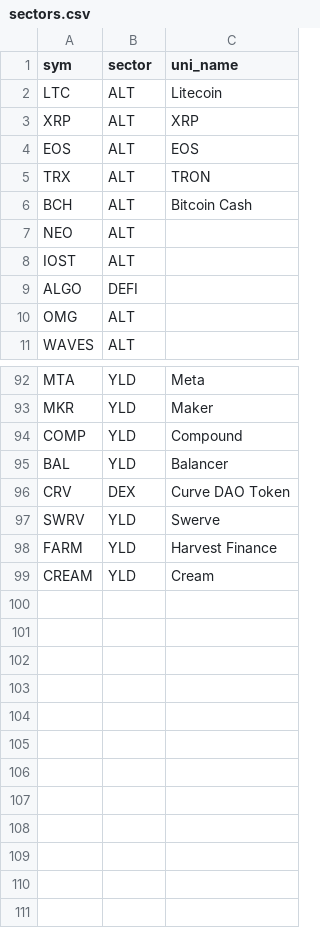
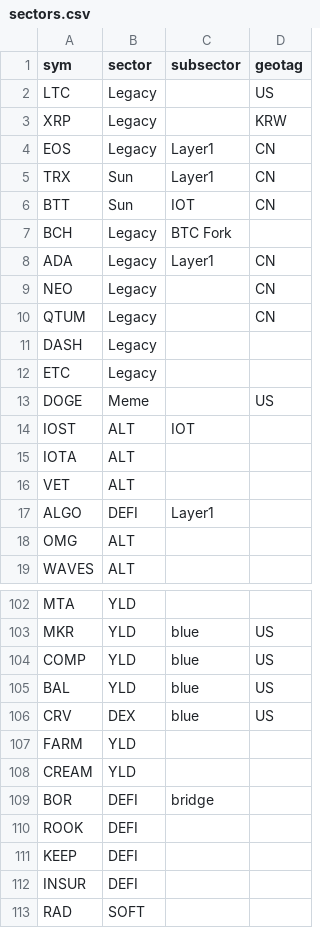
Before and after one commit to jjshih/sk101, a CSV file: sectors.csv, drawn as a sheet; only a part is shown, gaps mark what is left out; removed rows and columns are numbered as before the commit, all else as after; the diff covers the shown part only; the diff names each change by its address in the sheet, - before the commit and + after, or states it on an @@ line.

Commit message:
Add files via upload

```diff
--- a/sectors.csv
+++ b/sectors.csv
-column C (uni_name), rows 2-6: Litecoin | XRP | EOS | TRON | Bitcoin Cash; rows 92-96: Meta | Maker | Compound | Balancer | Curve DAO Token; rows 98-99: Harvest Finance | Cream
+column C (subsector), rows 4-5: Layer1 | Layer1; row 7: BTC Fork; row 14: IOT; row 17: Layer1; rows 103-106: all blue
+column D (geotag), rows 2-5: US | KRW | CN | CN; row 9: CN; rows 103-106: all US
-B2:B4 (sector): ALT
+B2:B4 (sector): Legacy
-B5 (sector): ALT
+B5 (sector): Sun
+row 6: BTT | Sun | IOT | CN
-B7 (sector): ALT
+B7 (sector): Legacy
+row 8: ADA | Legacy | Layer1 | CN
-B9 (sector): ALT
+B9 (sector): Legacy
+row 10: QTUM | Legacy |  | CN
+row 11: DASH | Legacy
+row 12: ETC | Legacy
+row 13: DOGE | Meme |  | US
+row 15: IOTA | ALT
+row 16: VET | ALT
-row 97: SWRV | YLD | Swerve
+row 109: BOR | DEFI | bridge
+row 110: ROOK | DEFI
+row 111: KEEP | DEFI
+row 112: INSUR | DEFI
+row 113: RAD | SOFT
```
Also changed, not shown: 6 added rows, 4 removed rows and 20 edited cells elsewhere in this file.
